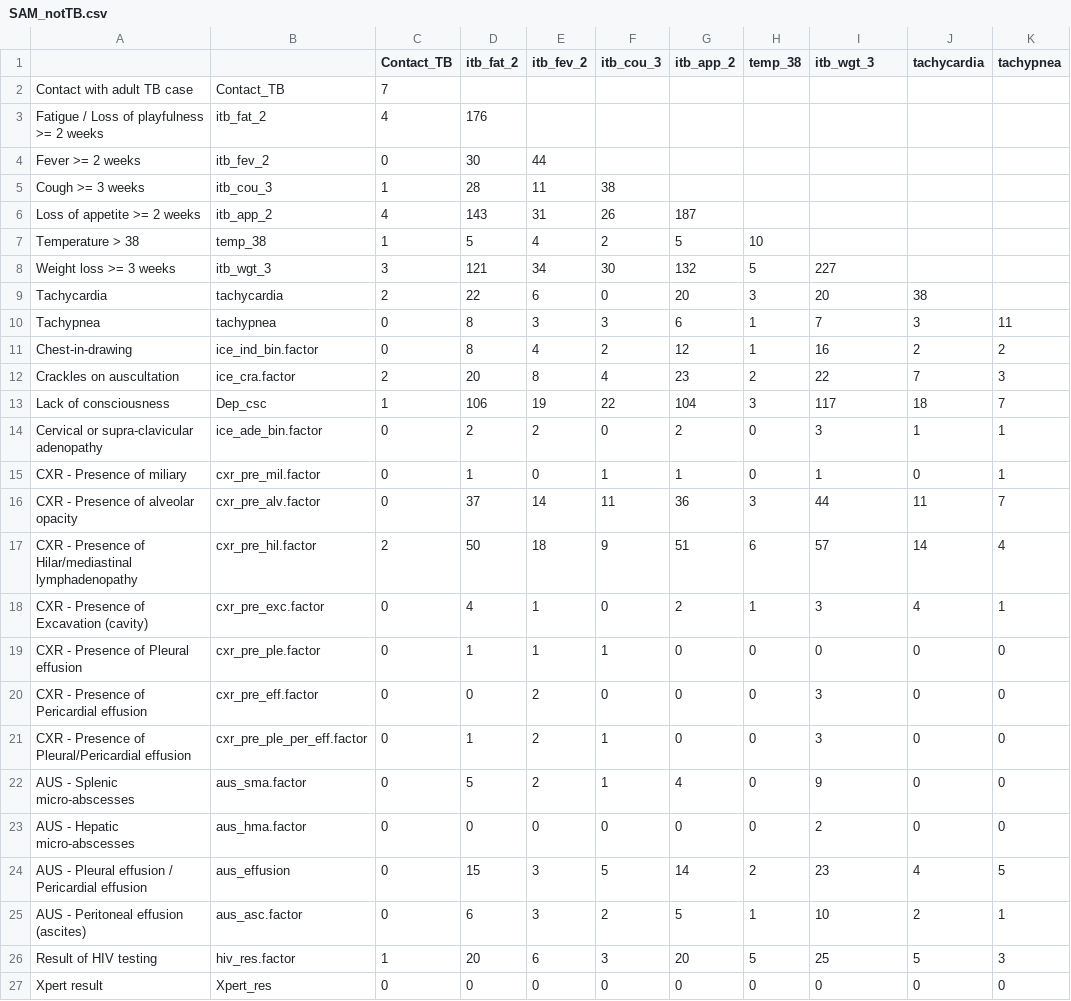
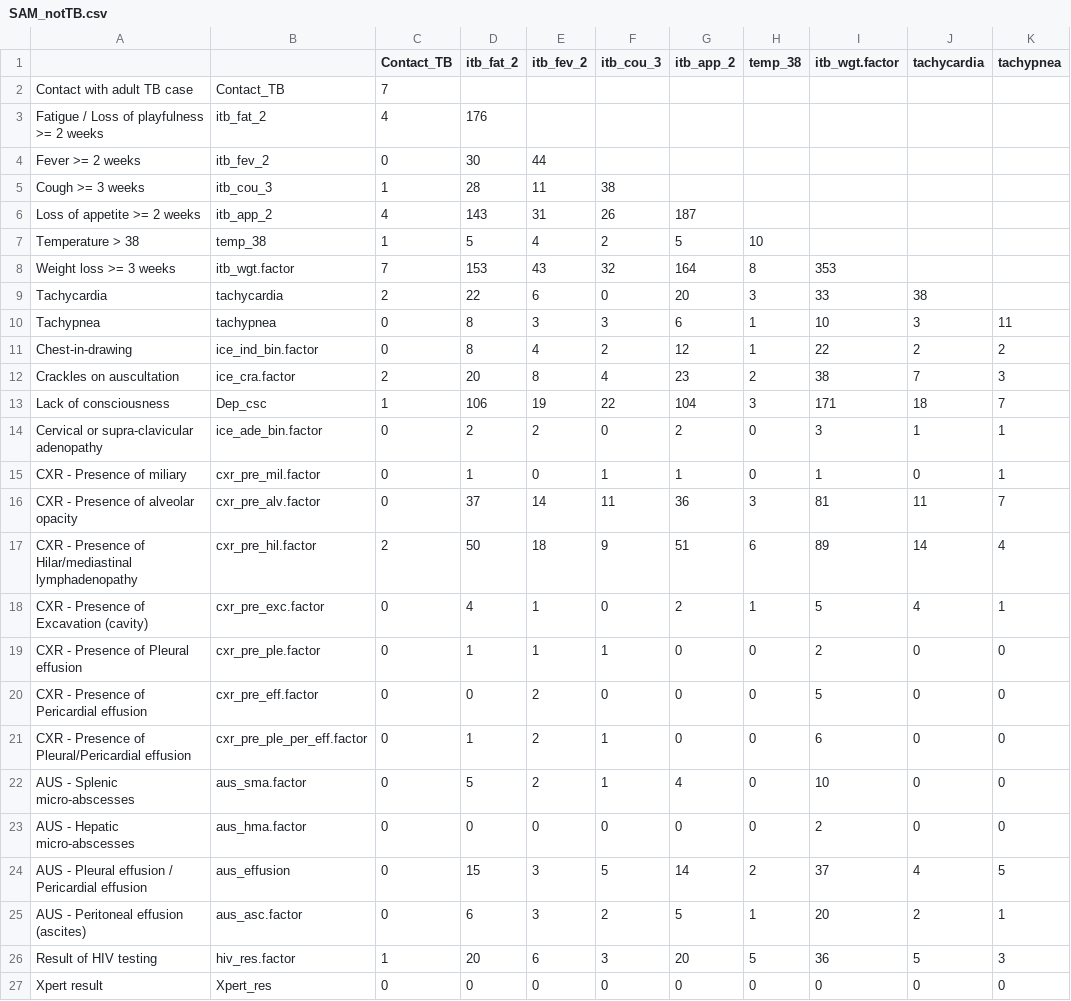
Before and after one commit to petedodd/TBSsam, a CSV file: data/SAM_notTB.csv, drawn as a sheet; only a part is shown; the diff names each change by its address in the sheet, - before the commit and + after, or states it on an @@ line.

```diff
--- a/data/SAM_notTB.csv
+++ b/data/SAM_notTB.csv
-I1: itb_wgt_3
+I1: itb_wgt.factor
-B8: itb_wgt_3
+B8: itb_wgt.factor
-C8 (Contact_TB): 3
+C8 (Contact_TB): 7
-D8 (itb_fat_2): 121
+D8 (itb_fat_2): 153
-E8 (itb_fev_2): 34
+E8 (itb_fev_2): 43
-F8 (itb_cou_3): 30
+F8 (itb_cou_3): 32
-G8 (itb_app_2): 132
+G8 (itb_app_2): 164
-H8 (temp_38): 5
+H8 (temp_38): 8
-I8 (itb_wgt.factor): 227
+I8 (itb_wgt.factor): 353
-I9 (itb_wgt.factor): 20
+I9 (itb_wgt.factor): 33
-I10 (itb_wgt.factor): 7
+I10 (itb_wgt.factor): 10
-I11 (itb_wgt.factor): 16
+I11 (itb_wgt.factor): 22
-I12 (itb_wgt.factor): 22
+I12 (itb_wgt.factor): 38
-I13 (itb_wgt.factor): 117
+I13 (itb_wgt.factor): 171
-I16 (itb_wgt.factor): 44
+I16 (itb_wgt.factor): 81
-I17 (itb_wgt.factor): 57
+I17 (itb_wgt.factor): 89
-I18 (itb_wgt.factor): 3
+I18 (itb_wgt.factor): 5
-I19 (itb_wgt.factor): 0
+I19 (itb_wgt.factor): 2
-I20 (itb_wgt.factor): 3
+I20 (itb_wgt.factor): 5
-I21 (itb_wgt.factor): 3
+I21 (itb_wgt.factor): 6
-I22 (itb_wgt.factor): 9
+I22 (itb_wgt.factor): 10
-I24 (itb_wgt.factor): 23
+I24 (itb_wgt.factor): 37
-I25 (itb_wgt.factor): 10
+I25 (itb_wgt.factor): 20
-I26 (itb_wgt.factor): 25
+I26 (itb_wgt.factor): 36
```
Also changed, not shown: data/SAM_TB.csv.
